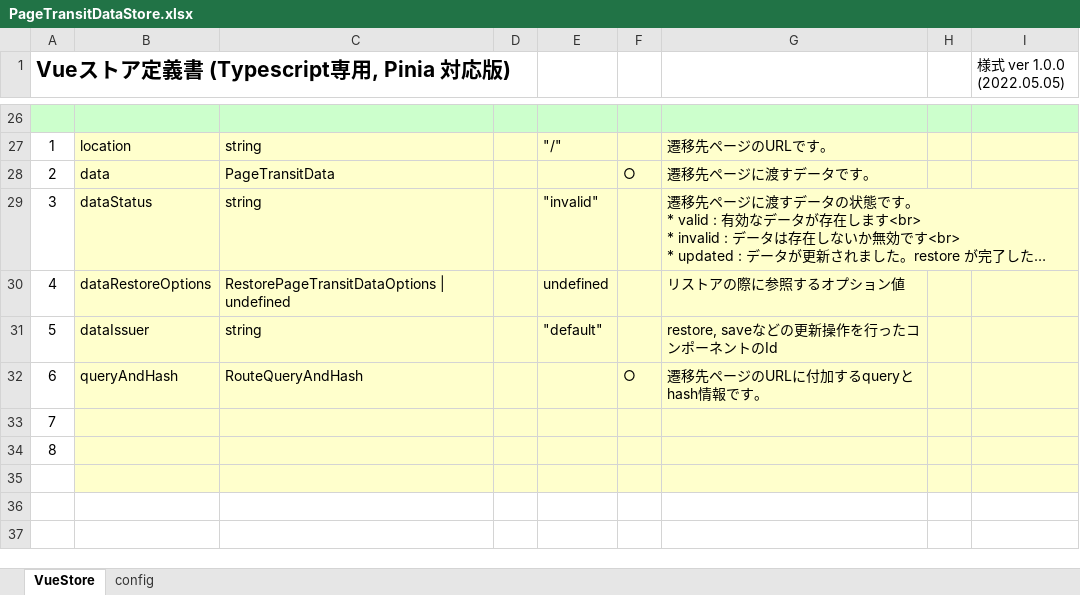
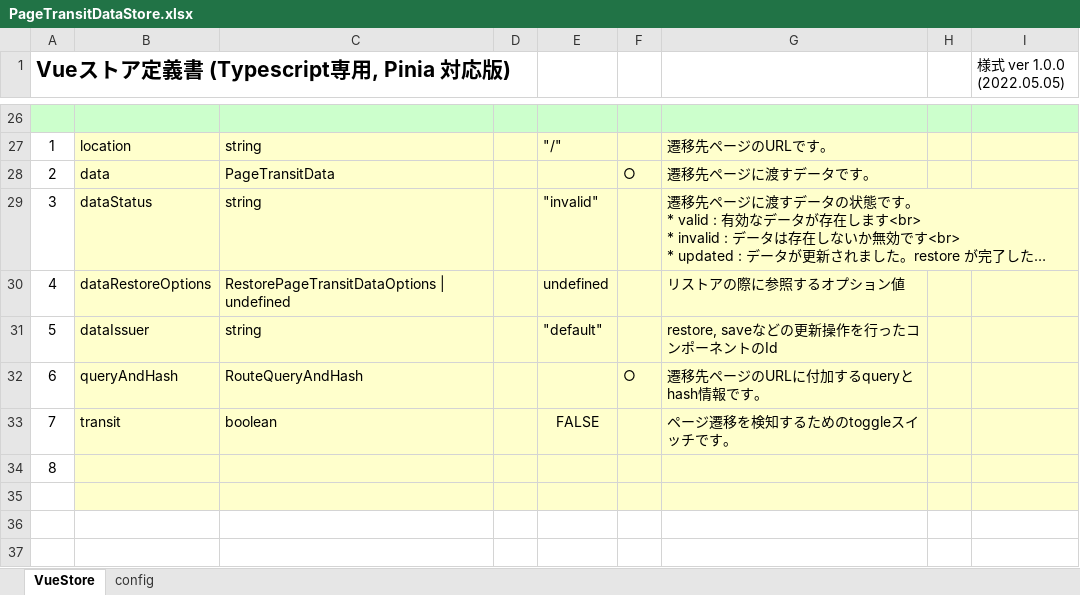
Before and after one commit to uedaueo/dapanda-front-core, an Excel workbook: meta/stores/PageTransitDataStore.xlsx, sheet VueStore, drawn as a sheet; only a part is shown, gaps mark what is left out; long unchanged cells end in …; values as stored, in another font and other column widths than the file's, no borders; removed rows and columns are numbered as before the commit, all else as after; the diff names each change by its address in the sheet, - before the commit and + after, or states it on an @@ line.

Commit message:
marge update PageTransitStore

```diff
--- a/meta/stores/PageTransitDataStore.xlsx (sheet VueStore)
+++ b/meta/stores/PageTransitDataStore.xlsx (sheet VueStore)
-row 33: 7
+row 33: 7 | transit | boolean |  | FALSE |  | ページ遷移を検知するためのtoggleスイッチです。
```
Also changed, not shown: 2 other files.
